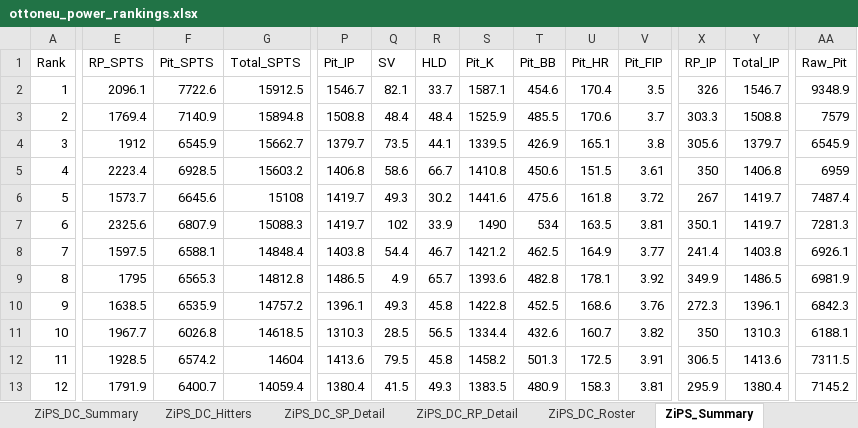
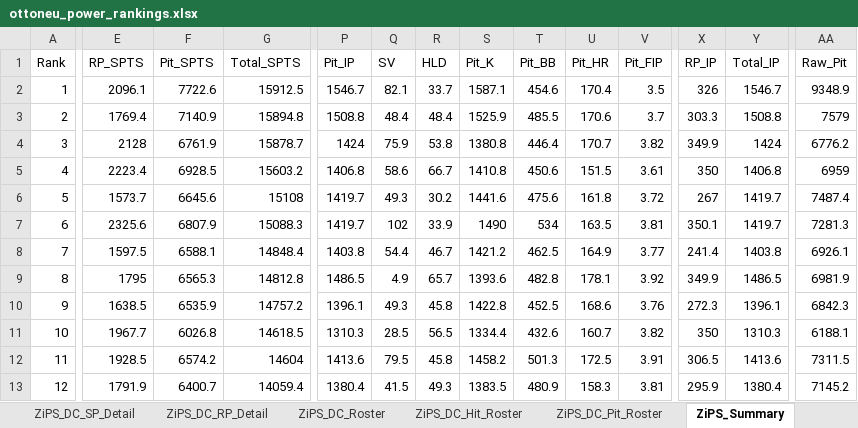
Before and after one commit to zclark9923/powerrankingapp, an Excel workbook: ottoneu_power_rankings.xlsx, sheet ZiPS_Summary, drawn as a sheet; only a part is shown, gaps mark what is left out; values as stored, in another font and other column widths than the file's, no borders; the diff covers the shown part only; the diff names each change by its address in the sheet, - before the commit and + after, or states it on an @@ line.

Commit message:
feat: trade machine + pipeline refactor (no print, hit/pit roster sheets)

```diff
--- a/ottoneu_power_rankings.xlsx (sheet ZiPS_Summary)
+++ b/ottoneu_power_rankings.xlsx (sheet ZiPS_Summary)
+sheet tab: ZiPS_DC_Hit_Roster
+sheet tab: ZiPS_DC_Pit_Roster
-E4 (RP_SPTS): 1912
+E4 (RP_SPTS): 2128
-F4 (Pit_SPTS): 6545.9
+F4 (Pit_SPTS): 6761.9
-G4 (Total_SPTS): 15662.7
+G4 (Total_SPTS): 15878.7
-P4 (Pit_IP): 1379.7
+P4 (Pit_IP): 1424
-Q4 (SV): 73.5
+Q4 (SV): 75.9
-R4 (HLD): 44.1
+R4 (HLD): 53.8
-S4 (Pit_K): 1339.5
+S4 (Pit_K): 1380.8
-T4 (Pit_BB): 426.9
+T4 (Pit_BB): 446.4
-U4 (Pit_HR): 165.1
+U4 (Pit_HR): 170.7
-V4 (Pit_FIP): 3.8
+V4 (Pit_FIP): 3.82
-X4 (RP_IP): 305.6
+X4 (RP_IP): 349.9
-Y4 (Total_IP): 1379.7
+Y4 (Total_IP): 1424
-AA4 (Raw_Pit): 6545.9
+AA4 (Raw_Pit): 6776.2
```
Also changed, not shown: 4 edited cells elsewhere in this sheet, sheet Steamer_Summary, sheet ATC_Summary, sheet ZiPS_DC_Summary, sheet ZiPS_RP_Detail, sheet ZiPS_DC_RP_Detail, sheet Steamer_RP_Detail, 5 more sheets, other sheet tabs, 3 other files.
